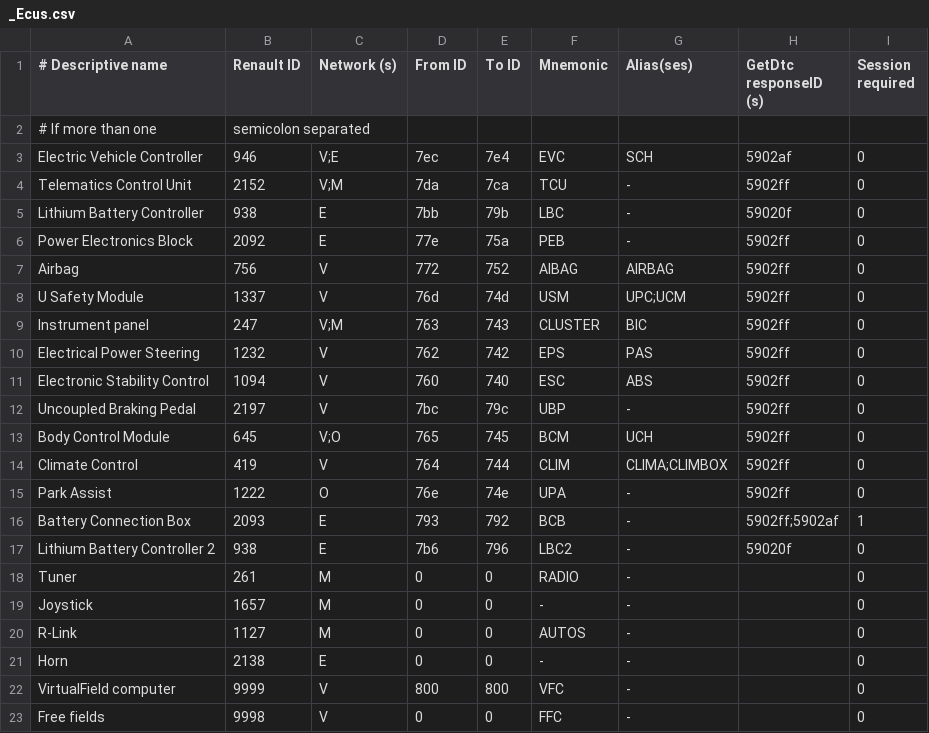
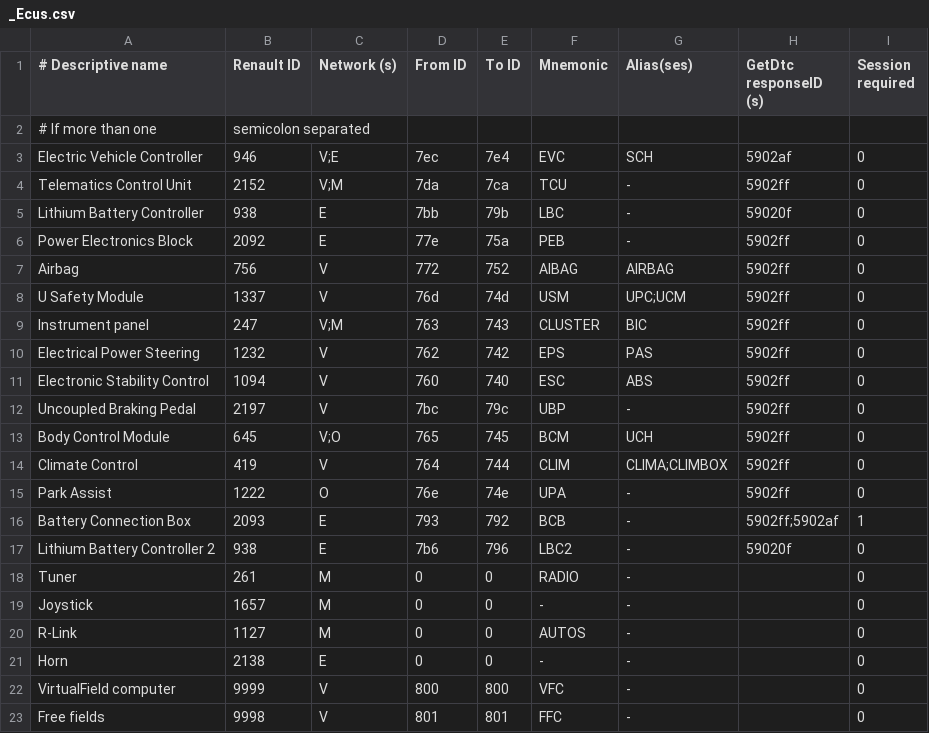
Before and after one commit to fesch/CanZE, a CSV file: app/src/main/assets/_Ecus.csv, drawn as a sheet.

Commit message:
Work in progress all data 2

```diff
--- a/app/src/main/assets/_Ecus.csv
+++ b/app/src/main/assets/_Ecus.csv
@@ -22,2 +22,2 @@ Horn,2138,E,0,0,-,-,,0
 VirtualField computer,9999,V,800,800,VFC,-,,0
-Free fields,9998,V,0,0,FFC,-,,0
+Free fields,9998,V,801,801,FFC,-,,0
```
Also changed, not shown: 11 other files.
